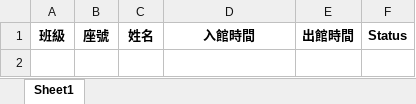
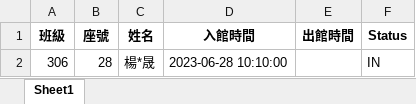
Before and after one commit to ahsnccu-cim/lib-AMS, an Excel workbook: 2023-06-28 Wednesday.xlsx, sheet Sheet1, drawn as a sheet; values as stored, in another font and other column widths than the file's, no borders; the diff names each change by its address in the sheet, - before the commit and + after, or states it on an @@ line.

Commit message:
2023-06-28 Wednesday, 10:35:21 Auto Push

```diff
--- a/2023-06-28 Wednesday.xlsx (sheet Sheet1)
+++ b/2023-06-28 Wednesday.xlsx (sheet Sheet1)
+row 2: 306 | 28 | 楊*晟 | 2023-06-28 10:10:00 |  | IN
```
Also changed, not shown: 2 other files.
